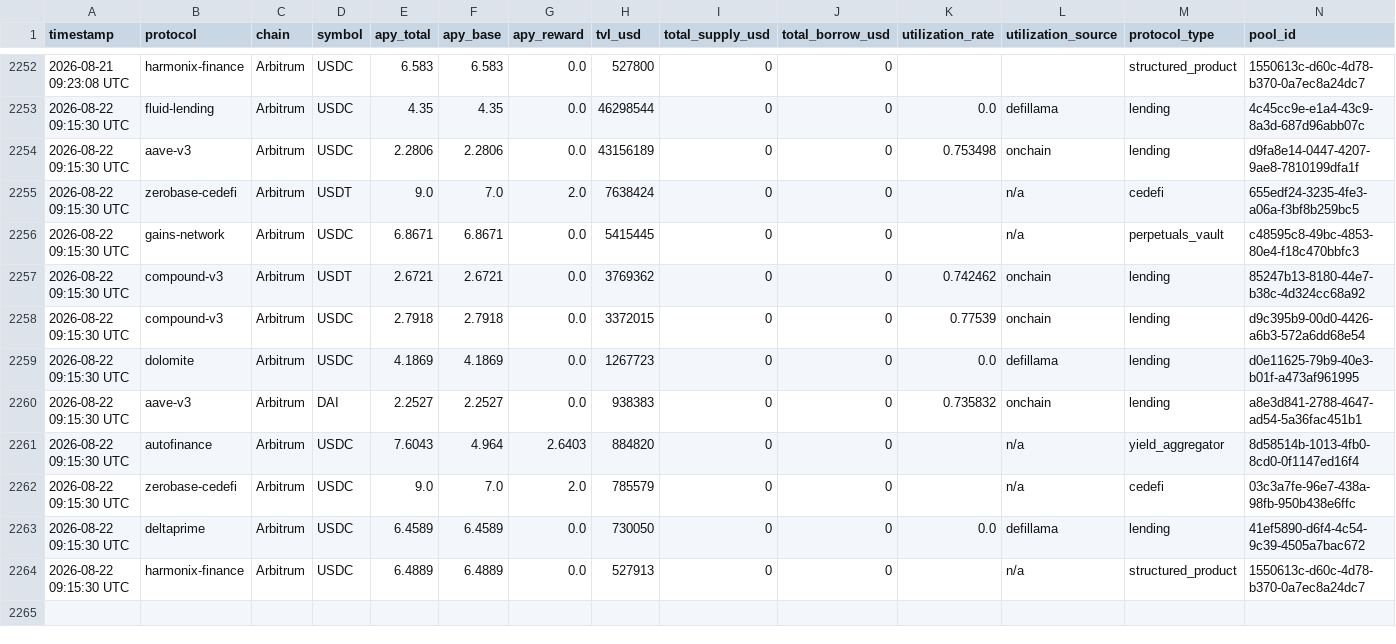
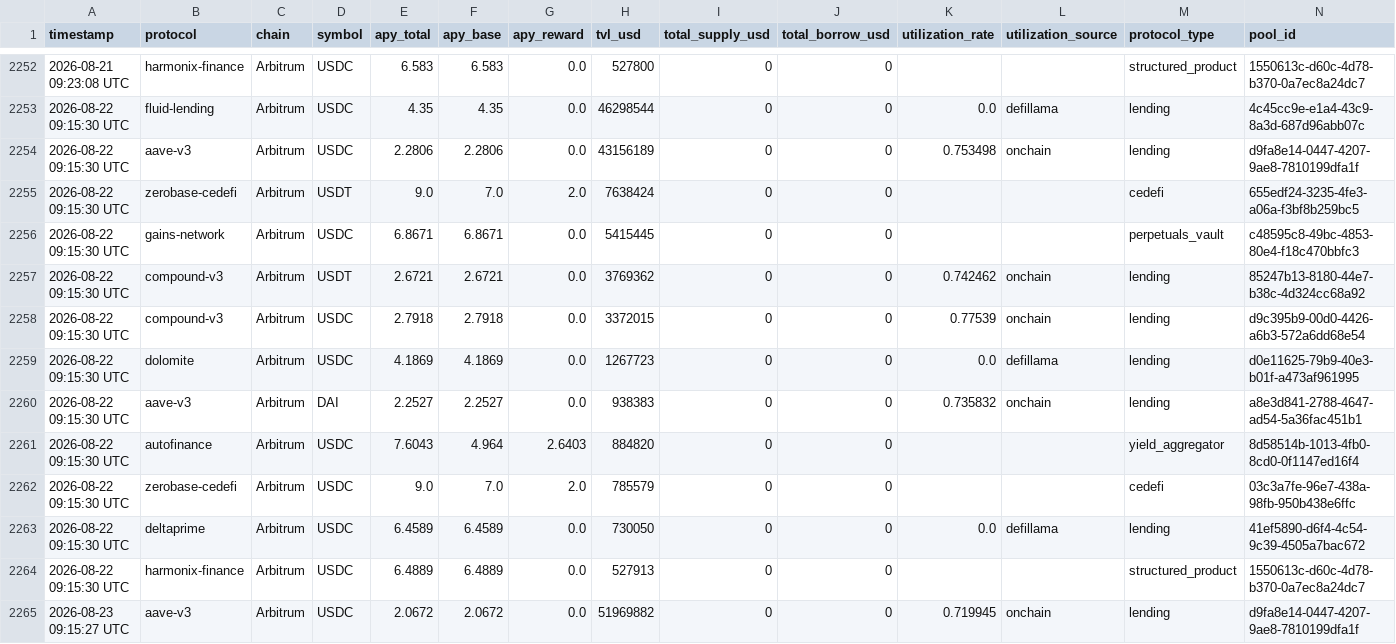
Before and after one commit to m-marcolazzeri/defi-monitor, a CSV file: data/multi_protocol.csv, drawn as a sheet; only a part is shown, gaps mark what is left out; the diff covers the shown part only.

```diff
--- a/data/multi_protocol.csv
+++ b/data/multi_protocol.csv
@@ -2254,4 +2254,4 @@ timestamp,protocol,chain,symbol,apy_total,apy_base,apy_reward,tvl_usd,total_supp
 2026-08-22 09:15:30 UTC,aave-v3,Arbitrum,USDC,2.2806,2.2806,0.0,43156189,0,0,0.753498,onchain,lending,d9fa8e14-0447-4207-9ae8-7810199dfa1f
-2026-08-22 09:15:30 UTC,zerobase-cedefi,Arbitrum,USDT,9.0,7.0,2.0,7638424,0,0,,n/a,cedefi,655edf24-3235-4fe3-a06a-f3bf8b259bc5
-2026-08-22 09:15:30 UTC,gains-network,Arbitrum,USDC,6.8671,6.8671,0.0,5415445,0,0,,n/a,perpetuals_vault,c48595c8-49bc-4853-80e4-f18c470bbfc3
+2026-08-22 09:15:30 UTC,zerobase-cedefi,Arbitrum,USDT,9.0,7.0,2.0,7638424,0,0,,,cedefi,655edf24-3235-4fe3-a06a-f3bf8b259bc5
+2026-08-22 09:15:30 UTC,gains-network,Arbitrum,USDC,6.8671,6.8671,0.0,5415445,0,0,,,perpetuals_vault,c48595c8-49bc-4853-80e4-f18c470bbfc3
 2026-08-22 09:15:30 UTC,compound-v3,Arbitrum,USDT,2.6721,2.6721,0.0,3769362,0,0,0.742462,onchain,lending,85247b13-8180-44e7-b38c-4d324cc68a92
@@ -2260,5 +2260,6 @@ timestamp,protocol,chain,symbol,apy_total,apy_base,apy_reward,tvl_usd,total_supp
 2026-08-22 09:15:30 UTC,aave-v3,Arbitrum,DAI,2.2527,2.2527,0.0,938383,0,0,0.735832,onchain,lending,a8e3d841-2788-4647-ad54-5a36fac451b1
-2026-08-22 09:15:30 UTC,autofinance,Arbitrum,USDC,7.6043,4.964,2.6403,884820,0,0,,n/a,yield_aggregator,8d58514b-1013-4fb0-8cd0-0f1147ed16f4
-2026-08-22 09:15:30 UTC,zerobase-cedefi,Arbitrum,USDC,9.0,7.0,2.0,785579,0,0,,n/a,cedefi,03c3a7fe-96e7-438a-98fb-950b438e6ffc
+2026-08-22 09:15:30 UTC,autofinance,Arbitrum,USDC,7.6043,4.964,2.6403,884820,0,0,,,yield_aggregator,8d58514b-1013-4fb0-8cd0-0f1147ed16f4
+2026-08-22 09:15:30 UTC,zerobase-cedefi,Arbitrum,USDC,9.0,7.0,2.0,785579,0,0,,,cedefi,03c3a7fe-96e7-438a-98fb-950b438e6ffc
 2026-08-22 09:15:30 UTC,deltaprime,Arbitrum,USDC,6.4589,6.4589,0.0,730050,0,0,0.0,defillama,lending,41ef5890-d6f4-4c54-9c39-4505a7bac672
-2026-08-22 09:15:30 UTC,harmonix-finance,Arbitrum,USDC,6.4889,6.4889,0.0,527913,0,0,,n/a,structured_product,1550613c-d60c-4d78-b370-0a7ec8a24dc7
+2026-08-22 09:15:30 UTC,harmonix-finance,Arbitrum,USDC,6.4889,6.4889,0.0,527913,0,0,,,structured_product,1550613c-d60c-4d78-b370-0a7ec8a24dc7
+2026-08-23 09:15:27 UTC,aave-v3,Arbitrum,USDC,2.0672,2.0672,0.0,51969882,0,0,0.719945,onchain,lending,d9fa8e14-0447-4207-9ae8-7810199dfa1f
```
Also changed, not shown: 11 added rows elsewhere in this file, data/anomalies.csv, data/rebalancing_recommendations.csv, 1 other file.
